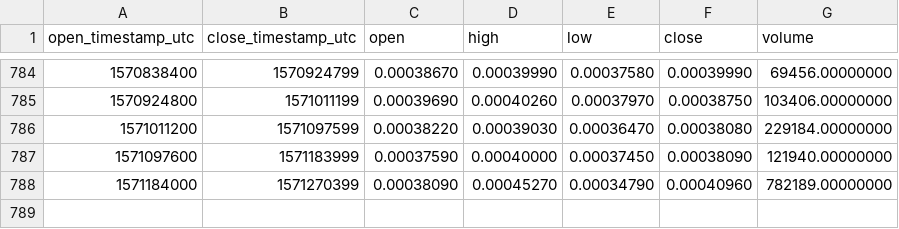
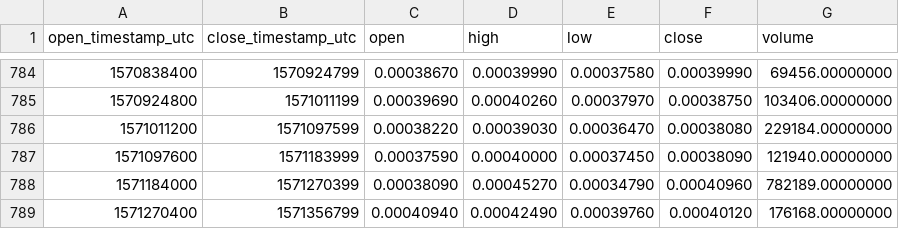
Before and after one commit to cryptobigbro/binance-OAXETH, a CSV file: binance-OAXETH-1d.csv, drawn as a sheet; only a part is shown, gaps mark what is left out.

Commit message:
Update OHLCV data.

```diff
--- a/binance-OAXETH-1d.csv
+++ b/binance-OAXETH-1d.csv
@@ -788 +788,2 @@ open_timestamp_utc,close_timestamp_utc,open,high,low,close,volume
 1571184000,1571270399,0.00038090,0.00045270,0.00034790,0.00040960,782189.00000000
+1571270400,1571356799,0.00040940,0.00042490,0.00039760,0.00040120,176168.00000000
```
Also changed, not shown: 1 other file.
